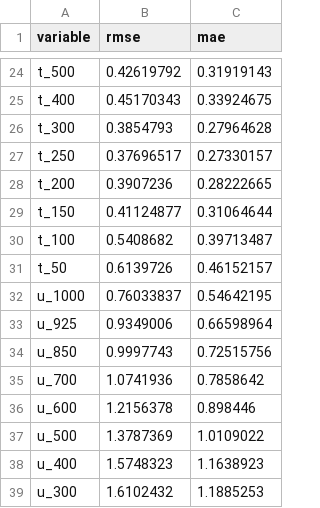
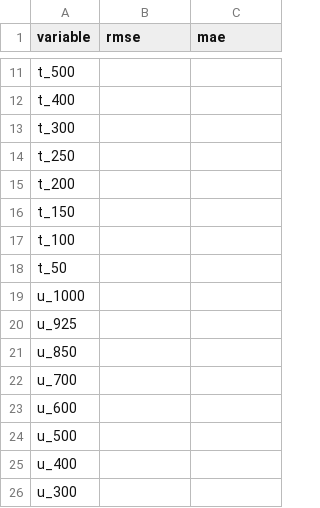
Before and after one commit to akshatkaush/aurora-jax, a CSV file: all_metrics.csv, drawn as a sheet; only a part is shown, gaps mark what is left out; addresses are those after the commit; the diff covers the shown part only; the diff names each change by its address in the sheet, - before the commit and + after, or states it on an @@ line.

```diff
--- a/all_metrics.csv
+++ b/all_metrics.csv
-B11 (rmse): 0.42619792
+B11 (rmse): (empty)
-C11 (mae): 0.31919143
+C11 (mae): (empty)
-B12 (rmse): 0.45170343
+B12 (rmse): (empty)
-C12 (mae): 0.33924675
+C12 (mae): (empty)
-B13 (rmse): 0.3854793
+B13 (rmse): (empty)
-C13 (mae): 0.27964628
+C13 (mae): (empty)
-B14 (rmse): 0.37696517
+B14 (rmse): (empty)
-C14 (mae): 0.27330157
+C14 (mae): (empty)
-B15 (rmse): 0.3907236
+B15 (rmse): (empty)
-C15 (mae): 0.28222665
+C15 (mae): (empty)
-B16 (rmse): 0.41124877
+B16 (rmse): (empty)
-C16 (mae): 0.31064644
+C16 (mae): (empty)
-B17 (rmse): 0.5408682
+B17 (rmse): (empty)
-C17 (mae): 0.39713487
+C17 (mae): (empty)
-B18 (rmse): 0.6139726
+B18 (rmse): (empty)
-C18 (mae): 0.46152157
+C18 (mae): (empty)
-B19 (rmse): 0.76033837
+B19 (rmse): (empty)
-C19 (mae): 0.54642195
+C19 (mae): (empty)
-B20 (rmse): 0.9349006
+B20 (rmse): (empty)
-C20 (mae): 0.66598964
+C20 (mae): (empty)
-B21 (rmse): 0.9997743
+B21 (rmse): (empty)
-C21 (mae): 0.72515756
+C21 (mae): (empty)
-B22 (rmse): 1.0741936
+B22 (rmse): (empty)
-C22 (mae): 0.7858642
+C22 (mae): (empty)
-B23 (rmse): 1.2156378
+B23 (rmse): (empty)
-C23 (mae): 0.898446
+C23 (mae): (empty)
-B24 (rmse): 1.3787369
+B24 (rmse): (empty)
-C24 (mae): 1.0109022
+C24 (mae): (empty)
-B25 (rmse): 1.5748323
+B25 (rmse): (empty)
-C25 (mae): 1.1638923
+C25 (mae): (empty)
-B26 (rmse): 1.6102432
+B26 (rmse): (empty)
-C26 (mae): 1.1885253
+C26 (mae): (empty)
```
Also changed, not shown: 14 added rows, 14 removed rows and 78 edited cells elsewhere in this file, 32 other files.
